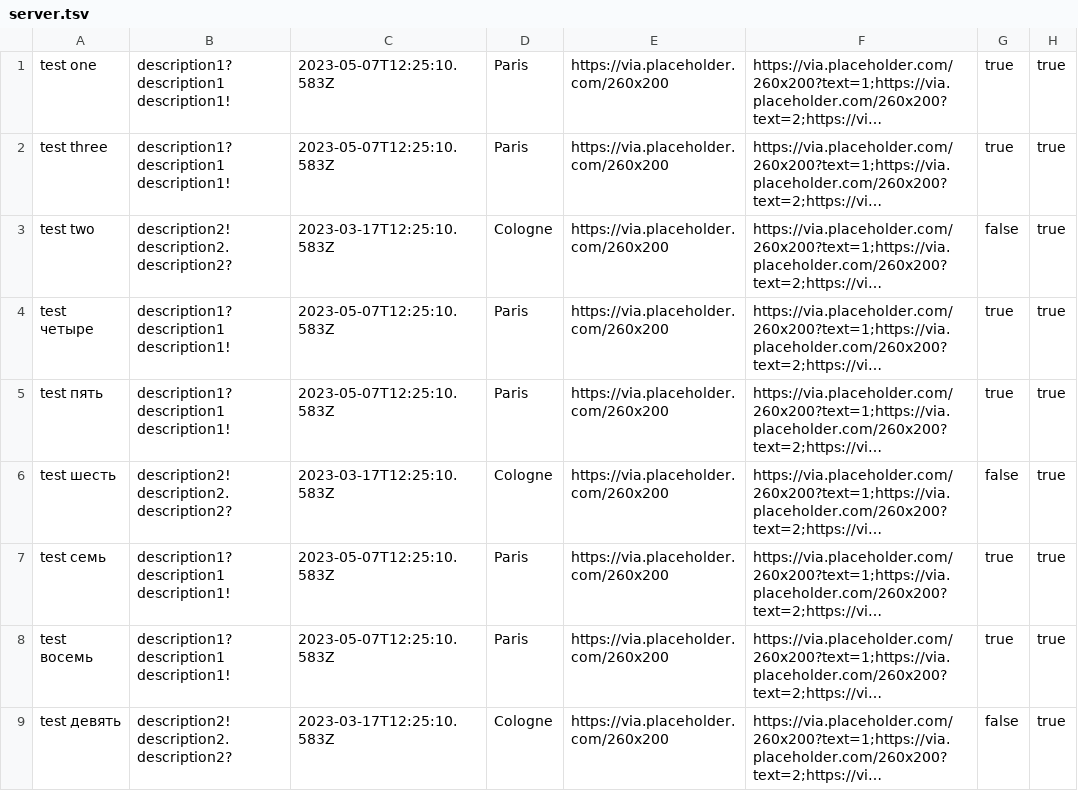
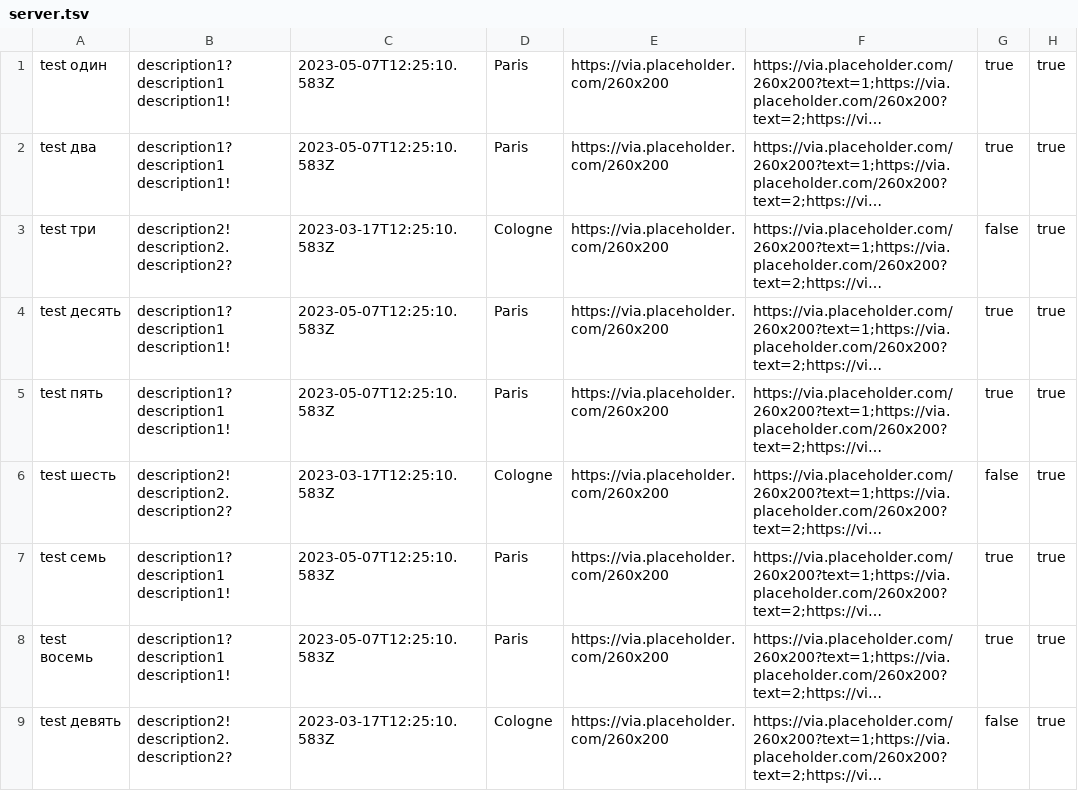
Before and after one commit to htmlacademy-nodejs-api/2270551-six-cities-5, a TSV file: mocks/server.tsv, drawn as a sheet; only a part is shown; long unchanged cells end in …; the diff names each change by its address in the sheet, - before the commit and + after, or states it on an @@ line.

```diff
--- a/mocks/server.tsv
+++ b/mocks/server.tsv
-A1: test one
+A1: test один
-A2: test three
+A2: test два
-A3: test two
+A3: test три
-A4: test четыре
+A4: test десять
```
Also changed, not shown: 4 other files.
